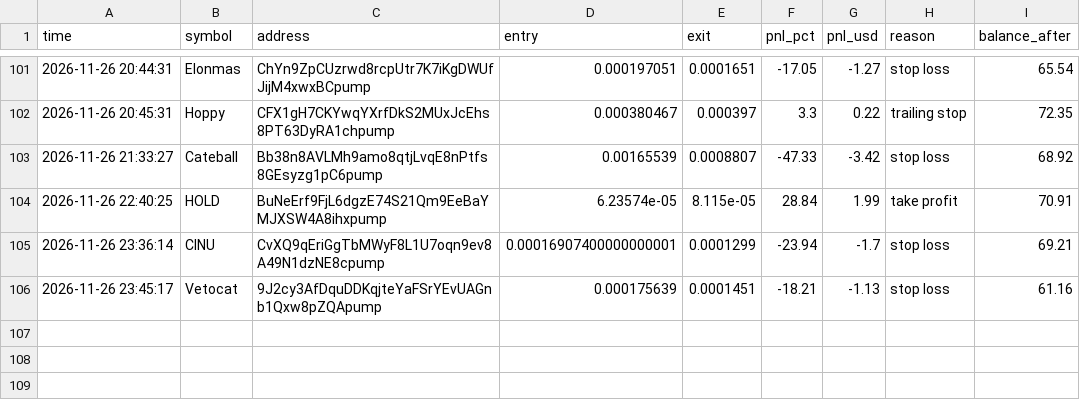
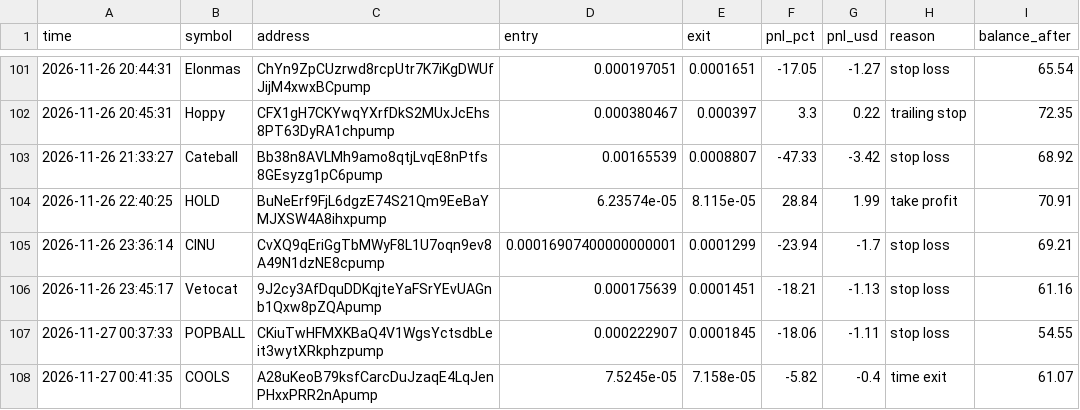
Before and after one commit to ibrahimrouggani3-ai/memebot, a CSV file: trades.csv, drawn as a sheet; only a part is shown, gaps mark what is left out; the diff names each change by its address in the sheet, - before the commit and + after, or states it on an @@ line.

```diff
--- a/trades.csv
+++ b/trades.csv
+row 107: 2026-11-27 00:37:33 | POPBALL | CKiuTwHFMXKBaQ4V1WgsYctsdbLeit3wytXRkphzpump | 0.000222907 | 0.0001845 | -18.06 | -1.11 | stop loss | 54.55
+row 108: 2026-11-27 00:41:35 | COOLS | A28uKeoB79ksfCarcDuJzaqE4LqJenPHxxPRR2nApump | 7.5245e-05 | 7.158e-05 | -5.82 | -0.4 | time exit | 61.07
```
Also changed, not shown: 1 other file.
